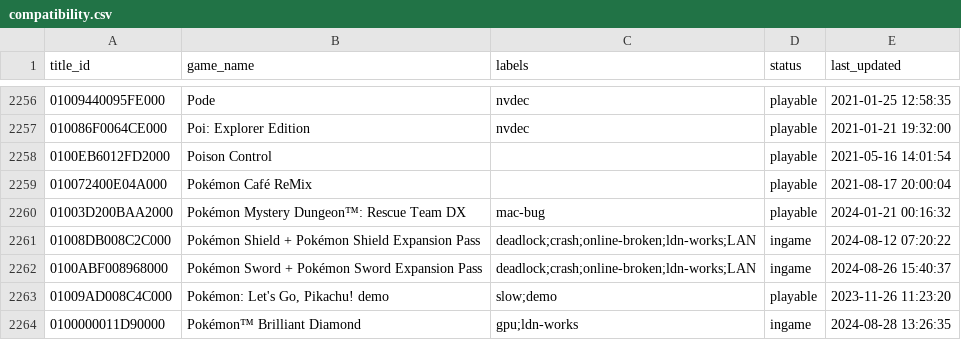
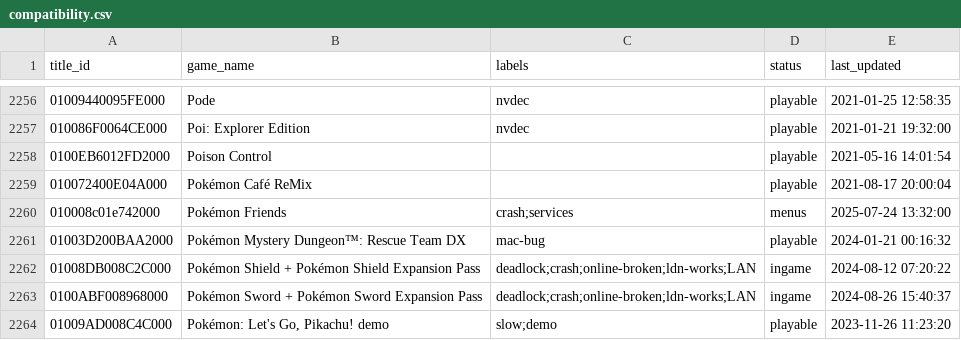
Before and after one commit to DCS78/ryujinx, a CSV file: docs/compatibility.csv, drawn as a sheet; only a part is shown, gaps mark what is left out; the shorter side is filled out with more unchanged rows; the diff names each change by its address in the sheet, - before the commit and + after, or states it on an @@ line.

Commit message:
Edit compatibility.csv (ryubing/ryujinx!80)
See merge request ryubing/ryujinx!80

```diff
--- a/docs/compatibility.csv
+++ b/docs/compatibility.csv
+row 2260: 010008c01e742000 | Pokémon Friends | crash;services | menus | 2025-07-24 13:32:00
```
